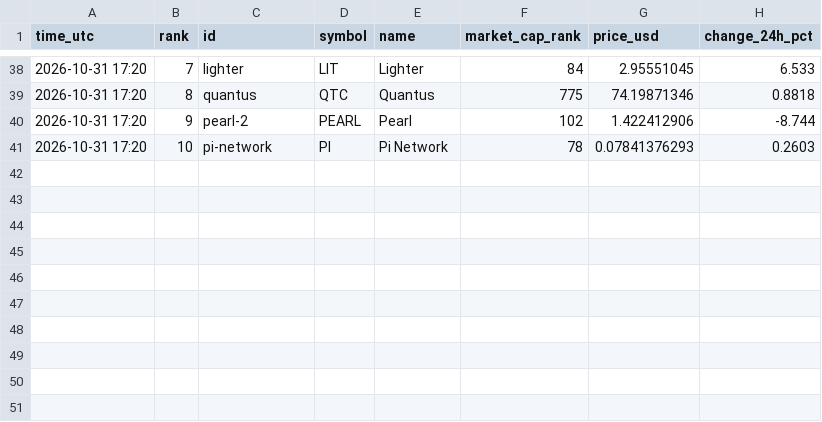
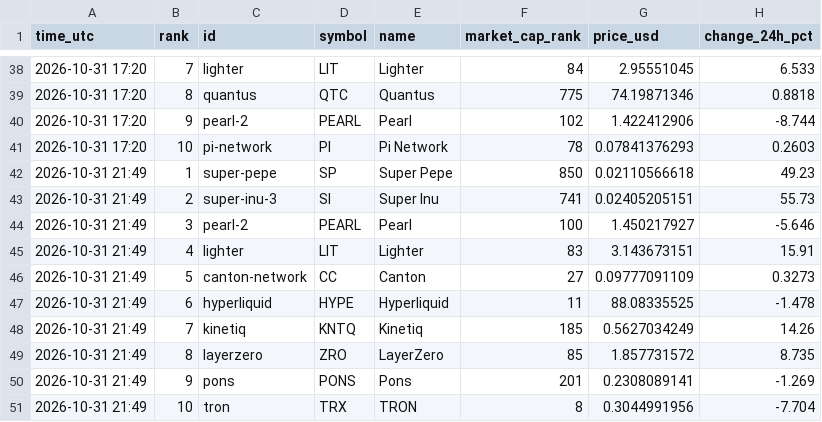
Before and after one commit to FlameSovereign/Cryptocurrency, a CSV file: data/trending.csv, drawn as a sheet; only a part is shown, gaps mark what is left out; the diff names each change by its address in the sheet, - before the commit and + after, or states it on an @@ line.

```diff
--- a/data/trending.csv
+++ b/data/trending.csv
+row 42: 2026-10-31 21:49 | 1 | super-pepe | SP | Super Pepe | 850 | 0.02110566618 | 49.23
+row 43: 2026-10-31 21:49 | 2 | super-inu-3 | SI | Super Inu | 741 | 0.02405205151 | 55.73
+row 44: 2026-10-31 21:49 | 3 | pearl-2 | PEARL | Pearl | 100 | 1.450217927 | -5.646
+row 45: 2026-10-31 21:49 | 4 | lighter | LIT | Lighter | 83 | 3.143673151 | 15.91
+row 46: 2026-10-31 21:49 | 5 | canton-network | CC | Canton | 27 | 0.09777091109 | 0.3273
+row 47: 2026-10-31 21:49 | 6 | hyperliquid | HYPE | Hyperliquid | 11 | 88.08335525 | -1.478
+row 48: 2026-10-31 21:49 | 7 | kinetiq | KNTQ | Kinetiq | 185 | 0.5627034249 | 14.26
+row 49: 2026-10-31 21:49 | 8 | layerzero | ZRO | LayerZero | 85 | 1.857731572 | 8.735
+row 50: 2026-10-31 21:49 | 9 | pons | PONS | Pons | 201 | 0.2308089141 | -1.269
+row 51: 2026-10-31 21:49 | 10 | tron | TRX | TRON | 8 | 0.3044991956 | -7.704
```
Also changed, not shown: data/gate_movers.csv, data/stock_tokens.csv.
